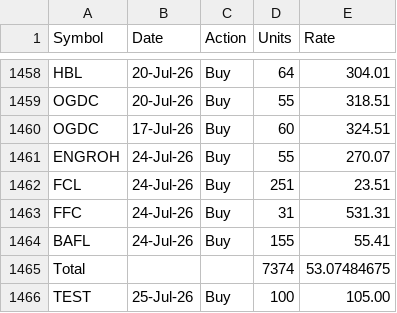
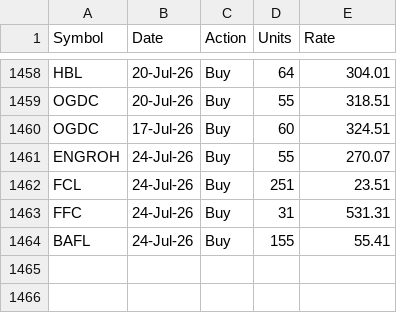
Before and after one commit to Nour292/psx-analysis.github.io, a CSV file: holdings.csv, drawn as a sheet; only a part is shown, gaps mark what is left out.

Commit message:
Fix duplicate entry for BAFL in holdings.csv

```diff
--- a/holdings.csv
+++ b/holdings.csv
@@ -1464,3 +1464 @@ FFC,24-Jul-26,Buy,31,531.31
 BAFL,24-Jul-26,Buy,155,55.41
-Total,,,7374,53.07484675
-TEST,25-Jul-26,Buy,100,105.00
```
